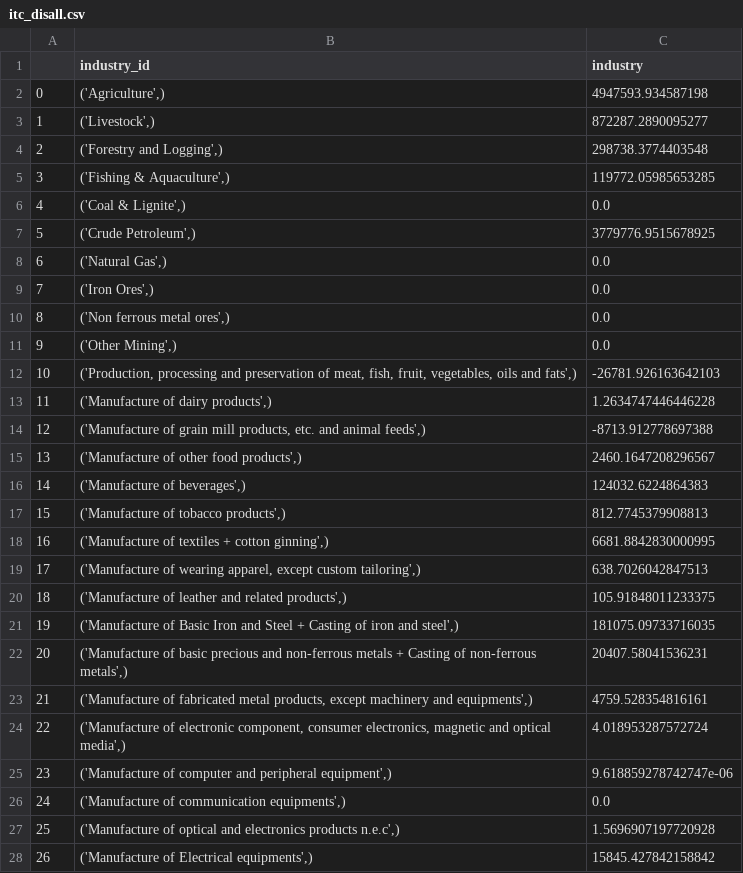
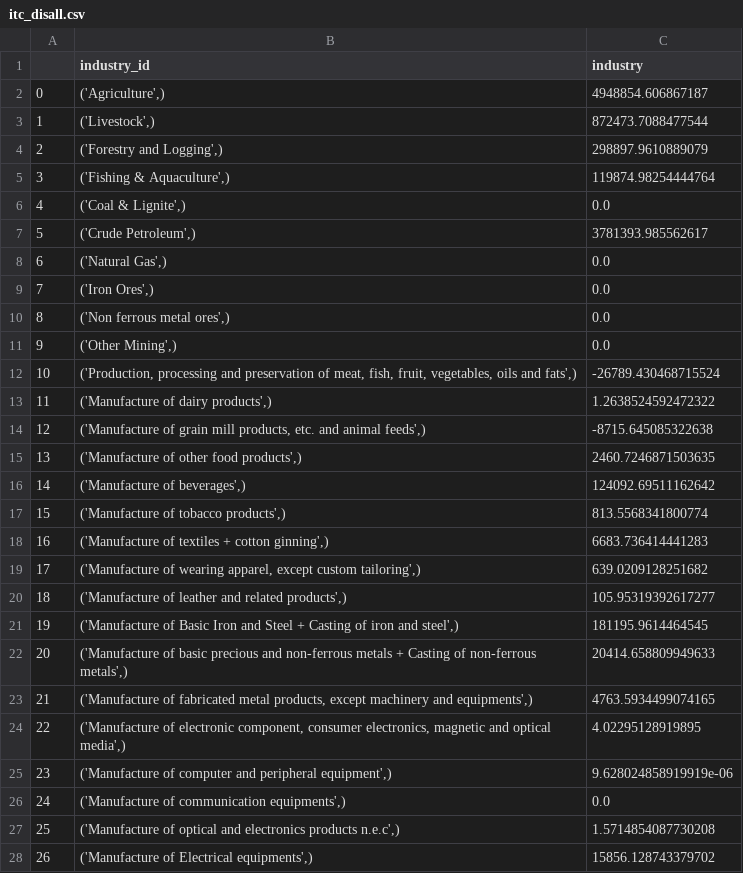
Before and after one commit to Revenue-Academy/VAT-Gap-Model, a CSV file: itc_disall.csv, drawn as a sheet; only a part is shown; the diff covers the shown part only.

```diff
--- a/itc_disall.csv
+++ b/itc_disall.csv
@@ -1,8 +1,8 @@
 ,industry_id,industry
-0,"('Agriculture',)",4947593.934587198
-1,"('Livestock',)",872287.2890095277
-2,"('Forestry and Logging',)",298738.3774403548
-3,"('Fishing & Aquaculture',)",119772.05985653285
+0,"('Agriculture',)",4948854.606867187
+1,"('Livestock',)",872473.7088477544
+2,"('Forestry and Logging',)",298897.9610889079
+3,"('Fishing & Aquaculture',)",119874.98254444764
 4,"('Coal & Lignite',)",0.0
-5,"('Crude Petroleum',)",3779776.9515678925
+5,"('Crude Petroleum',)",3781393.985562617
 6,"('Natural Gas',)",0.0
@@ -11,18 +11,18 @@
 9,"('Other Mining',)",0.0
-10,"('Production, processing and preservation of meat, fish, fruit, vegetables, oils and fats',)",-26781.926163642103
-11,"('Manufacture of dairy products',)",1.2634747446446228
-12,"('Manufacture of grain mill products, etc. and animal feeds',)",-8713.912778697388
-13,"('Manufacture of other food products',)",2460.1647208296567
-14,"('Manufacture of beverages',)",124032.6224864383
-15,"('Manufacture of tobacco products',)",812.7745379908813
-16,"('Manufacture of textiles + cotton ginning',)",6681.8842830000995
-17,"('Manufacture of wearing apparel, except custom tailoring',)",638.7026042847513
-18,"('Manufacture of leather and related products',)",105.91848011233375
-19,"('Manufacture of Basic Iron and Steel + Casting of iron and steel',)",181075.09733716035
-20,"('Manufacture of basic precious and non-ferrous metals + Casting of non-ferrous metals',)",20407.58041536231
-21,"('Manufacture of fabricated metal products, except machinery and equipments',)",4759.528354816161
-22,"('Manufacture of electronic component, consumer electronics, magnetic and optical media',)",4.018953287572724
-23,"('Manufacture of computer and peripheral equipment',)",9.618859278742747e-06
+10,"('Production, processing and preservation of meat, fish, fruit, vegetables, oils and fats',)",-26789.430468715524
+11,"('Manufacture of dairy products',)",1.2638524592472322
+12,"('Manufacture of grain mill products, etc. and animal feeds',)",-8715.645085322638
+13,"('Manufacture of other food products',)",2460.7246871503635
+14,"('Manufacture of beverages',)",124092.69511162642
+15,"('Manufacture of tobacco products',)",813.5568341800774
+16,"('Manufacture of textiles + cotton ginning',)",6683.736414441283
+17,"('Manufacture of wearing apparel, except custom tailoring',)",639.0209128251682
+18,"('Manufacture of leather and related products',)",105.95319392617277
+19,"('Manufacture of Basic Iron and Steel + Casting of iron and steel',)",181195.9614464545
+20,"('Manufacture of basic precious and non-ferrous metals + Casting of non-ferrous metals',)",20414.658809949633
+21,"('Manufacture of fabricated metal products, except machinery and equipments',)",4763.5934499074165
+22,"('Manufacture of electronic component, consumer electronics, magnetic and optical media',)",4.02295128919895
+23,"('Manufacture of computer and peripheral equipment',)",9.628024858919919e-06
 24,"('Manufacture of communication equipments',)",0.0
-25,"('Manufacture of optical and electronics products n.e.c',)",1.5696907197720928
-26,"('Manufacture of Electrical equipments',)",15845.427842158842
+25,"('Manufacture of optical and electronics products n.e.c',)",1.5714854087730208
+26,"('Manufacture of Electrical equipments',)",15856.128743379702
```
Also changed, not shown: 17 edited cells elsewhere in this file, gst_coll.csv, gst_potential.csv, 4 other files.
